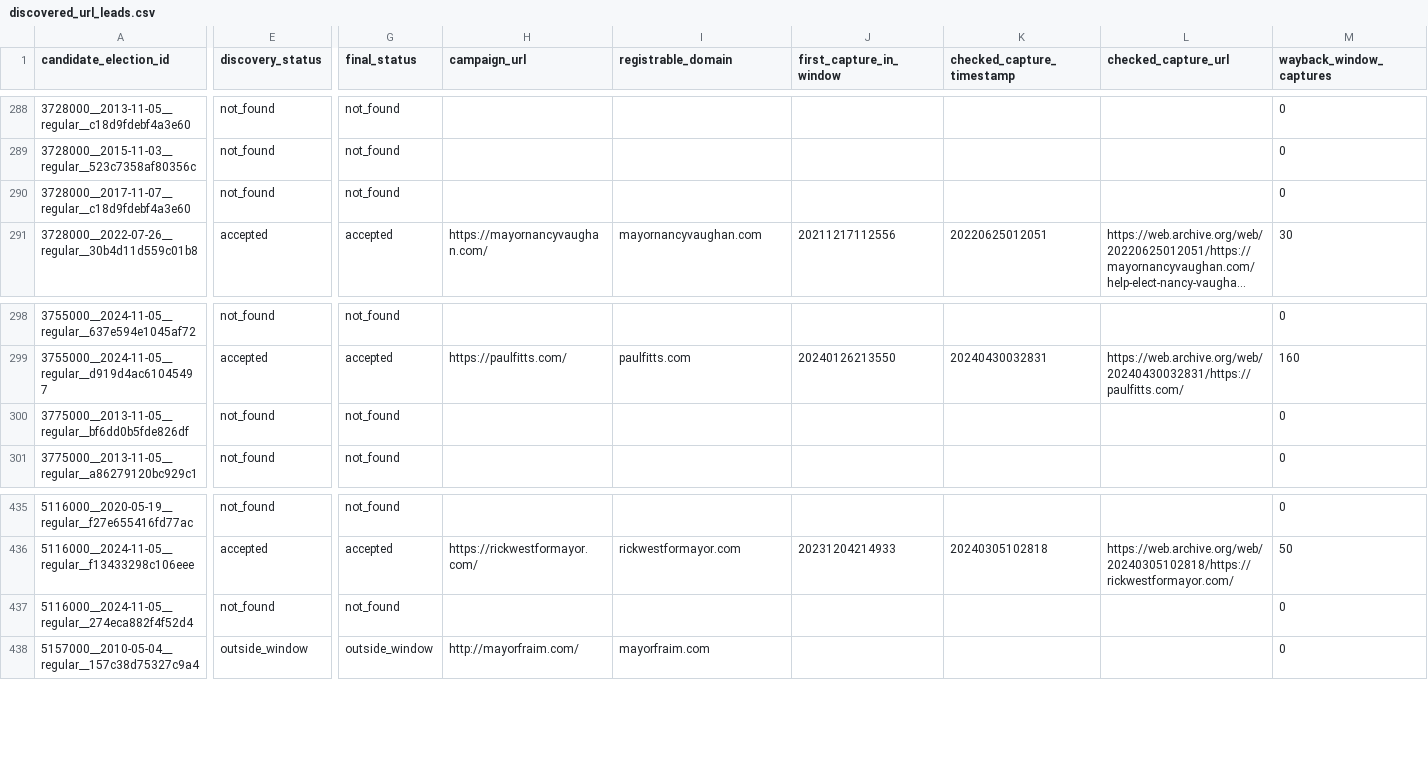
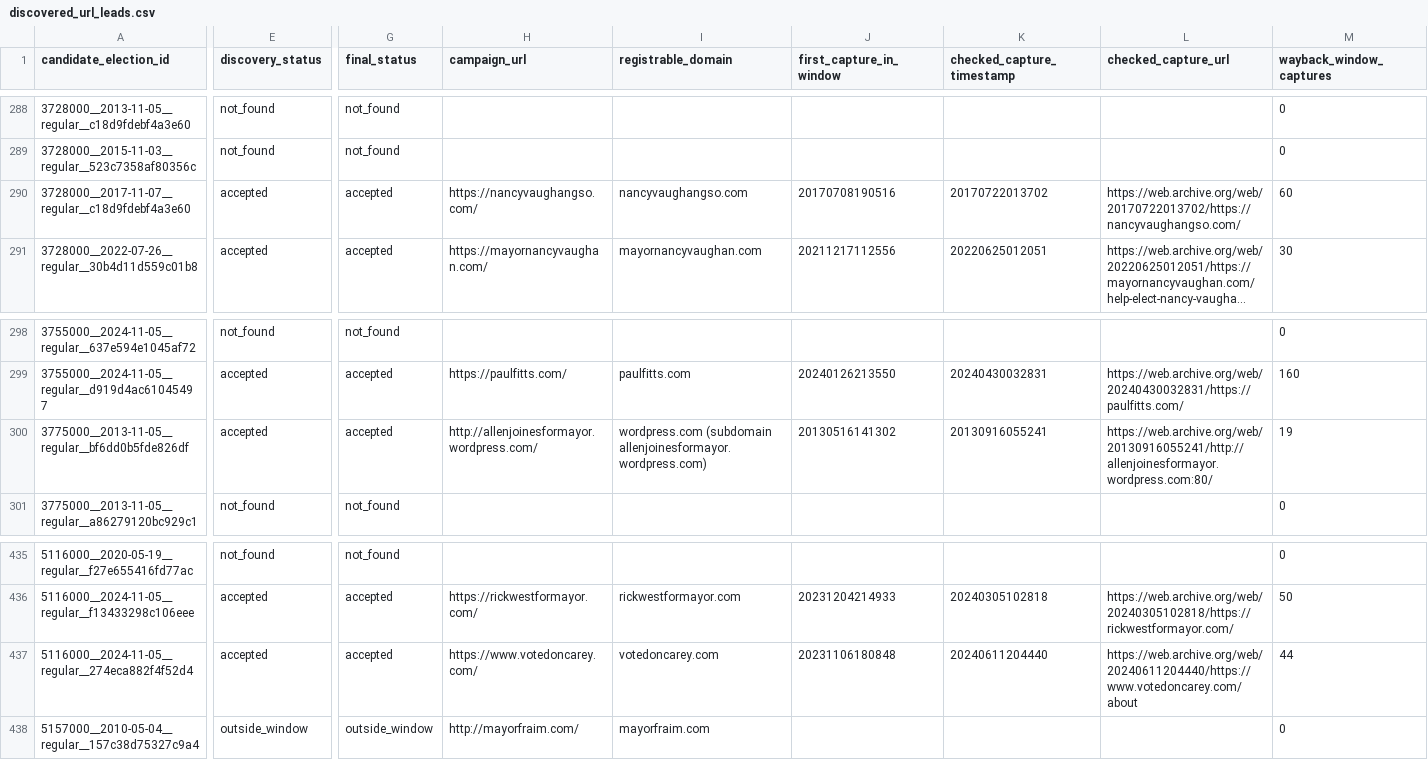
Before and after one commit to hhilbig/candidate_website_extension, a CSV file: data/municipal_discovery/top100_coverage/linkage/discovered_url_leads.csv, drawn as a sheet; only a part is shown, gaps mark what is left out; long unchanged cells end in …; the diff covers the shown part only; the diff names each change by its address in the sheet, - before the commit and + after, or states it on an @@ line.

```diff
--- a/data/municipal_discovery/top100_coverage/linkage/discovered_url_leads.csv
+++ b/data/municipal_discovery/top100_coverage/linkage/discovered_url_leads.csv
-E290 (discovery_status): not_found
+E290 (discovery_status): accepted
-G290 (final_status): not_found
+G290 (final_status): accepted
-H290 (campaign_url): (empty)
+H290 (campaign_url): https://nancyvaughangso.com/
-I290 (registrable_domain): (empty)
+I290 (registrable_domain): nancyvaughangso.com
-J290 (first_capture_in_window): (empty)
+J290 (first_capture_in_window): 20170708190516
-K290 (checked_capture_timestamp): (empty)
+K290 (checked_capture_timestamp): 20170722013702
-L290 (checked_capture_url): (empty)
+L290 (checked_capture_url): https://web.archive.org/web/20170722013702/https://nancyvaughangso.com/
-M290 (wayback_window_captures): 0
+M290 (wayback_window_captures): 60
-E300 (discovery_status): not_found
+E300 (discovery_status): accepted
-G300 (final_status): not_found
+G300 (final_status): accepted
-H300 (campaign_url): (empty)
+H300 (campaign_url): http://allenjoinesformayor.wordpress.com/
-I300 (registrable_domain): (empty)
+I300 (registrable_domain): wordpress.com (subdomain allenjoinesformayor.wordpress.com)
-J300 (first_capture_in_window): (empty)
+J300 (first_capture_in_window): 20130516141302
-K300 (checked_capture_timestamp): (empty)
+K300 (checked_capture_timestamp): 20130916055241
-L300 (checked_capture_url): (empty)
+L300 (checked_capture_url): https://web.archive.org/web/20130916055241/http://allenjoinesformayor.wordpress.com:80/
-M300 (wayback_window_captures): 0
+M300 (wayback_window_captures): 19
-E437 (discovery_status): not_found
+E437 (discovery_status): accepted
-G437 (final_status): not_found
+G437 (final_status): accepted
-H437 (campaign_url): (empty)
+H437 (campaign_url): https://www.votedoncarey.com/
-I437 (registrable_domain): (empty)
+I437 (registrable_domain): votedoncarey.com
-J437 (first_capture_in_window): (empty)
+J437 (first_capture_in_window): 20231106180848
-K437 (checked_capture_timestamp): (empty)
+K437 (checked_capture_timestamp): 20240611204440
-L437 (checked_capture_url): (empty)
+L437 (checked_capture_url): https://web.archive.org/web/20240611204440/https://www.votedoncarey.com/about
-M437 (wayback_window_captures): 0
+M437 (wayback_window_captures): 44
```
Also changed, not shown: 12 edited cells elsewhere in this file, 16 other files.
